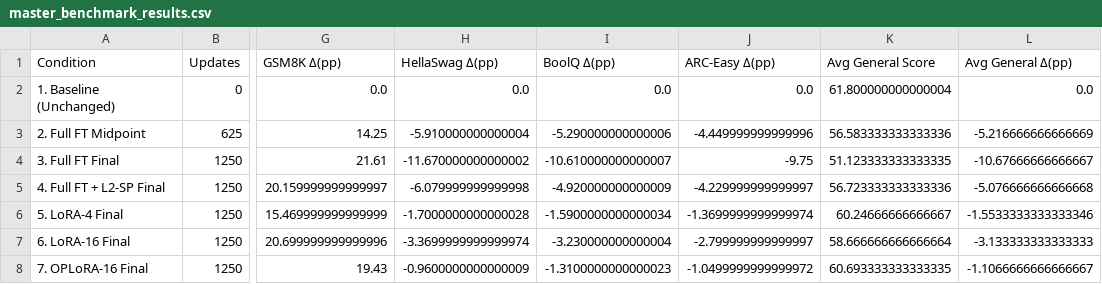
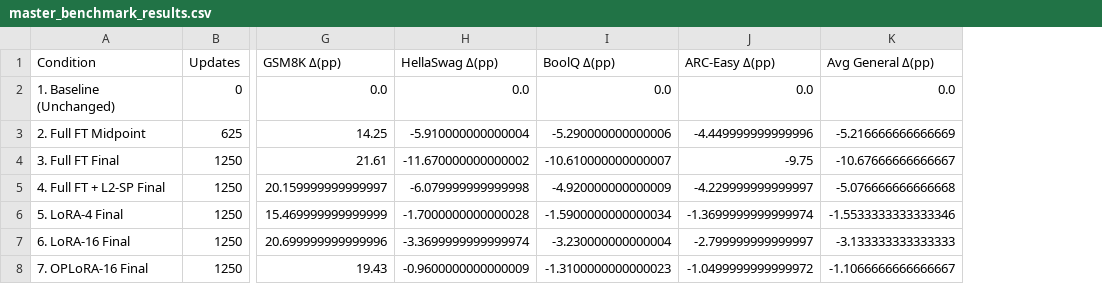
Before and after one commit to moizejaz-31/ATML-PA3, a CSV file: task1_llm_finetuning/results/master_benchmark_results.csv, drawn as a sheet; only a part is shown, gaps mark what is left out; the diff names each change by its address in the sheet, - before the commit and + after, or states it on an @@ line.

```diff
--- a/task1_llm_finetuning/results/master_benchmark_results.csv
+++ b/task1_llm_finetuning/results/master_benchmark_results.csv
-column K (Avg General Score), rows 2-8: 61.800000000000004 | 56.583333333333336 | 51.123333333333335 | 56.723333333333336 | 60.24666666666667 | 58.666666666666664 | 60.693333333333335
```
Also changed, not shown: task1_llm_finetuning/results/activation_diagnostics.csv, task1_llm_finetuning/results/qualitative_42_annotation_table.csv, 14 other files.
